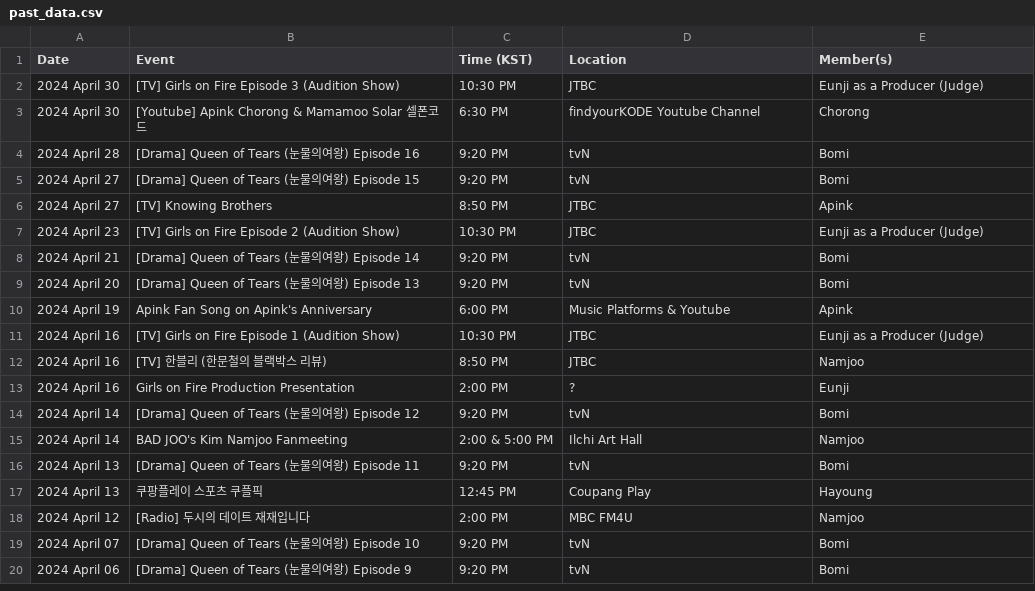
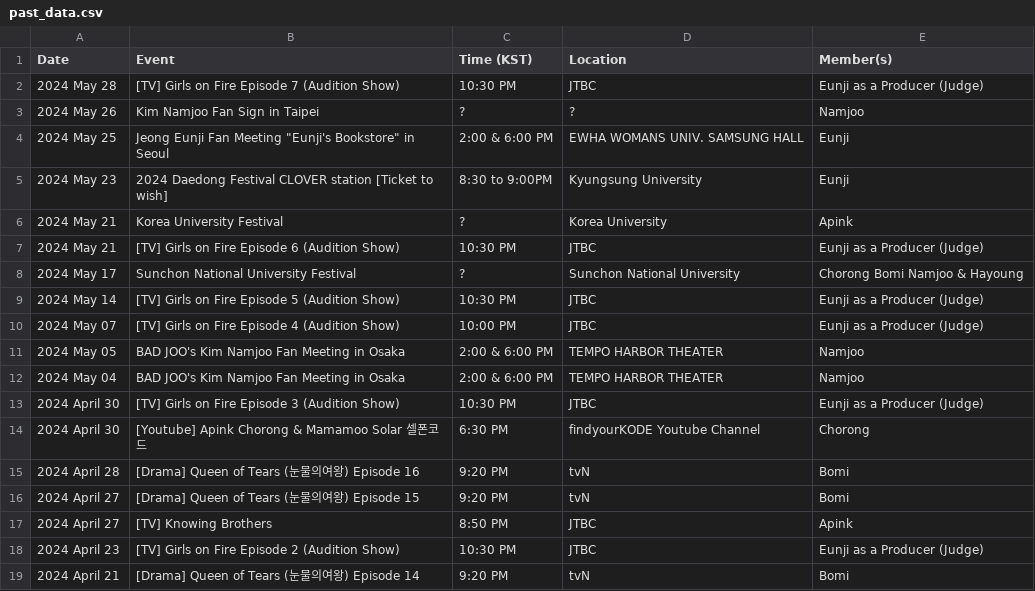
Before and after one commit to lazypandasite/mkdocs-lazypandasite, a CSV file: docs/apink_schedule/past_data.csv, drawn as a sheet; only a part is shown; the shorter side is filled out with more unchanged rows.

Commit message:
updated schedule for June

```diff
--- a/docs/apink_schedule/past_data.csv
+++ b/docs/apink_schedule/past_data.csv
@@ -1,2 +1,13 @@
 Date,Event,Time (KST),Location,Member(s)
+2024 May 28,[TV] Girls on Fire Episode 7 (Audition Show),10:30 PM,JTBC, Eunji as a Producer (Judge)
+2024 May 26,Kim Namjoo Fan Sign in Taipei,?,?,Namjoo
+2024 May 25,Jeong Eunji Fan Meeting "Eunji's Bookstore" in Seoul,2:00 & 6:00 PM,EWHA WOMANS UNIV. SAMSUNG HALL,Eunji
+2024 May 23,2024 Daedong Festival CLOVER station [Ticket to wish],8:30 to 9:00PM,Kyungsung University,Eunji
+2024 May 21,Korea University Festival,?,Korea University,Apink
+2024 May 21,[TV] Girls on Fire Episode 6 (Audition Show),10:30 PM,JTBC, Eunji as a Producer (Judge)
+2024 May 17,Sunchon National University Festival,?,Sunchon National University,Chorong Bomi Namjoo & Hayoung
+2024 May 14,[TV] Girls on Fire Episode 5 (Audition Show),10:30 PM,JTBC, Eunji as a Producer (Judge)
+2024 May 07,[TV] Girls on Fire Episode 4 (Audition Show),10:00 PM,JTBC, Eunji as a Producer (Judge)
+2024 May 05,BAD JOO's Kim Namjoo Fan Meeting in Osaka,2:00 & 6:00 PM,TEMPO HARBOR THEATER,Namjoo
+2024 May 04,BAD JOO's Kim Namjoo Fan Meeting in Osaka,2:00 & 6:00 PM,TEMPO HARBOR THEATER,Namjoo
 2024 April 30,[TV] Girls on Fire Episode 3 (Audition Show),10:30 PM,JTBC, Eunji as a Producer (Judge)
```
Also changed, not shown: docs/apink_schedule/current_data.csv, docs/apink_schedule/next_data.csv, 5 other files.
